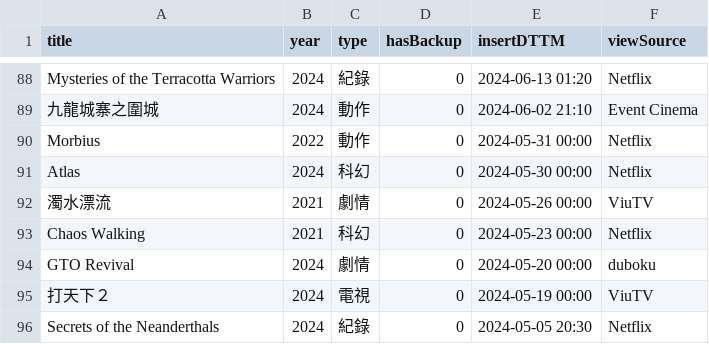
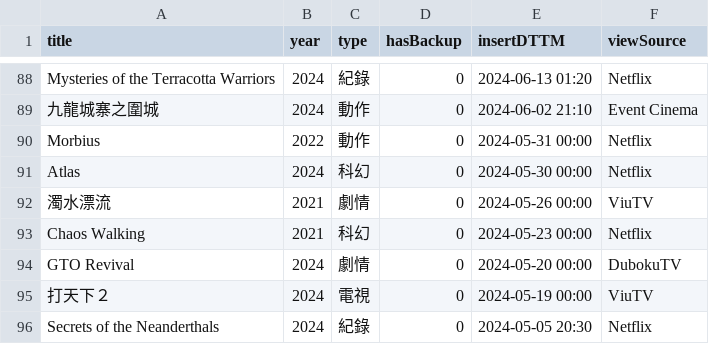
Before and after one commit to jackfclee/my-apps, a CSV file: collections/movie/MyMovie.csv, drawn as a sheet; only a part is shown, gaps mark what is left out.

Commit message:
Update MyMovie.csv

```diff
--- a/collections/movie/MyMovie.csv
+++ b/collections/movie/MyMovie.csv
@@ -93,3 +93,3 @@ Atlas,2024,科幻,0,2024-05-30 00:00,Netflix
 Chaos Walking,2021,科幻,0,2024-05-23 00:00,Netflix
-GTO Revival,2024,劇情,0,2024-05-20 00:00,duboku
+GTO Revival,2024,劇情,0,2024-05-20 00:00,DubokuTV
 打天下２,2024,電視,0,2024-05-19 00:00,ViuTV
```
